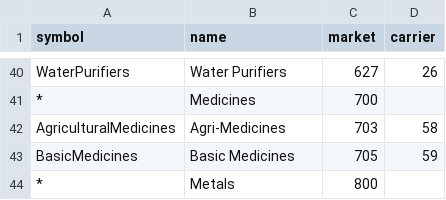
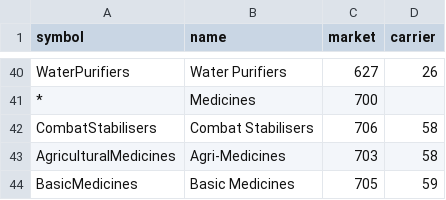
Before and after one commit to karolnowacki/edmc-colonisation-plugin, a CSV file: L10n/sorting-en.csv, drawn as a sheet; only a part is shown, gaps mark what is left out; the shorter side is filled out with more unchanged rows.

```diff
--- a/L10n/sorting-en.csv
+++ b/L10n/sorting-en.csv
@@ -41,2 +41,3 @@ WaterPurifiers,            Water Purifiers,              627,    26
 *, Medicines,                                            700,
+CombatStabilisers,         Combat Stabilisers,           706,    58
 AgriculturalMedicines,     Agri-Medicines,               703,    58
```
Also changed, not shown: L10n/sorting-ru.csv, 4 other files.
